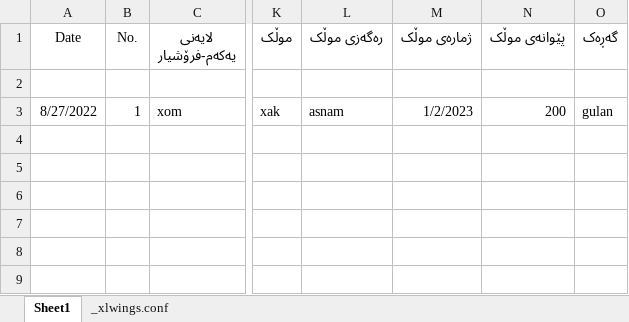
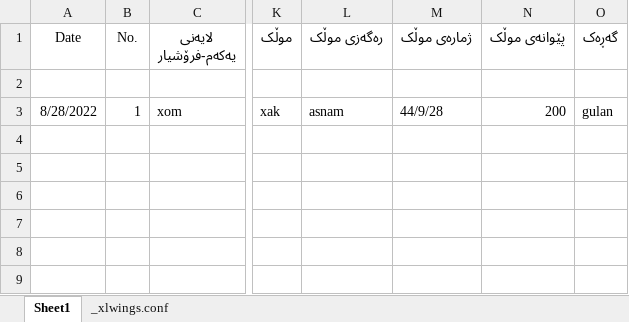
Before and after one commit to sav4n/roobar, an Excel workbook: roobar.xlsm, sheet Sheet1, drawn as a sheet; only a part is shown, gaps mark what is left out; values as stored, in another font and other column widths than the file's, no borders; charts and pictures not drawn; the diff names each change by its address in the sheet, - before the commit and + after, or states it on an @@ line.

```diff
--- a/roobar.xlsm (sheet Sheet1)
+++ b/roobar.xlsm (sheet Sheet1)
-A3 (Date): 8/27/2022
+A3 (Date): 8/28/2022
-M3 (ژمارەی موڵک): 1/2/2023
+M3 (ژمارەی موڵک): 44/9/28
```
Also changed, not shown: 3 other files.
